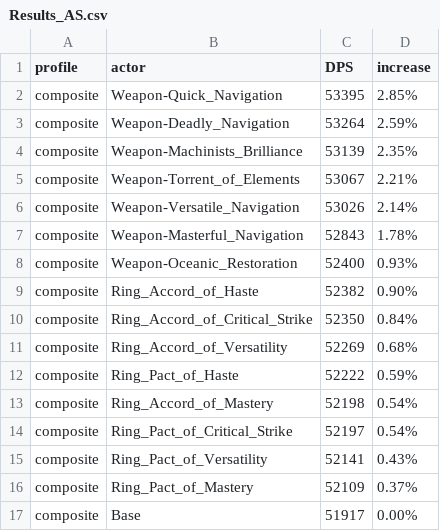
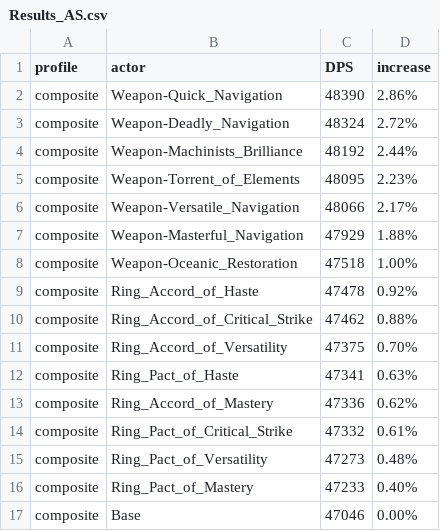
Before and after one commit to WarcraftPriests/bfa-shadow-priest, a CSV file: enchants/Results_AS.csv, drawn as a sheet; only a part is shown; the diff covers the shown part only.

Commit message:
update enchants

```diff
--- a/enchants/Results_AS.csv
+++ b/enchants/Results_AS.csv
@@ -1,17 +1,17 @@
 profile,actor,DPS,increase,
-composite,Weapon-Quick_Navigation,53395,2.85%,
-composite,Weapon-Deadly_Navigation,53264,2.59%,
-composite,Weapon-Machinists_Brilliance,53139,2.35%,
-composite,Weapon-Torrent_of_Elements,53067,2.21%,
-composite,Weapon-Versatile_Navigation,53026,2.14%,
-composite,Weapon-Masterful_Navigation,52843,1.78%,
-composite,Weapon-Oceanic_Restoration,52400,0.93%,
-composite,Ring_Accord_of_Haste,52382,0.90%,
-composite,Ring_Accord_of_Critical_Strike,52350,0.84%,
-composite,Ring_Accord_of_Versatility,52269,0.68%,
-composite,Ring_Pact_of_Haste,52222,0.59%,
-composite,Ring_Accord_of_Mastery,52198,0.54%,
-composite,Ring_Pact_of_Critical_Strike,52197,0.54%,
-composite,Ring_Pact_of_Versatility,52141,0.43%,
-composite,Ring_Pact_of_Mastery,52109,0.37%,
-composite,Base,51917,0.00%,
+composite,Weapon-Quick_Navigation,48390,2.86%,
+composite,Weapon-Deadly_Navigation,48324,2.72%,
+composite,Weapon-Machinists_Brilliance,48192,2.44%,
+composite,Weapon-Torrent_of_Elements,48095,2.23%,
+composite,Weapon-Versatile_Navigation,48066,2.17%,
+composite,Weapon-Masterful_Navigation,47929,1.88%,
+composite,Weapon-Oceanic_Restoration,47518,1.00%,
+composite,Ring_Accord_of_Haste,47478,0.92%,
+composite,Ring_Accord_of_Critical_Strike,47462,0.88%,
+composite,Ring_Accord_of_Versatility,47375,0.70%,
+composite,Ring_Pact_of_Haste,47341,0.63%,
+composite,Ring_Accord_of_Mastery,47336,0.62%,
+composite,Ring_Pact_of_Critical_Strike,47332,0.61%,
+composite,Ring_Pact_of_Versatility,47273,0.48%,
+composite,Ring_Pact_of_Mastery,47233,0.40%,
+composite,Base,47046,0.00%,
```
Also changed, not shown: 2 added rows, 2 removed rows and 26 edited cells elsewhere in this file, enchants/Results_Dungeons_AS.csv, enchants/Results_Dungeons_SC.csv, 17 other files.
